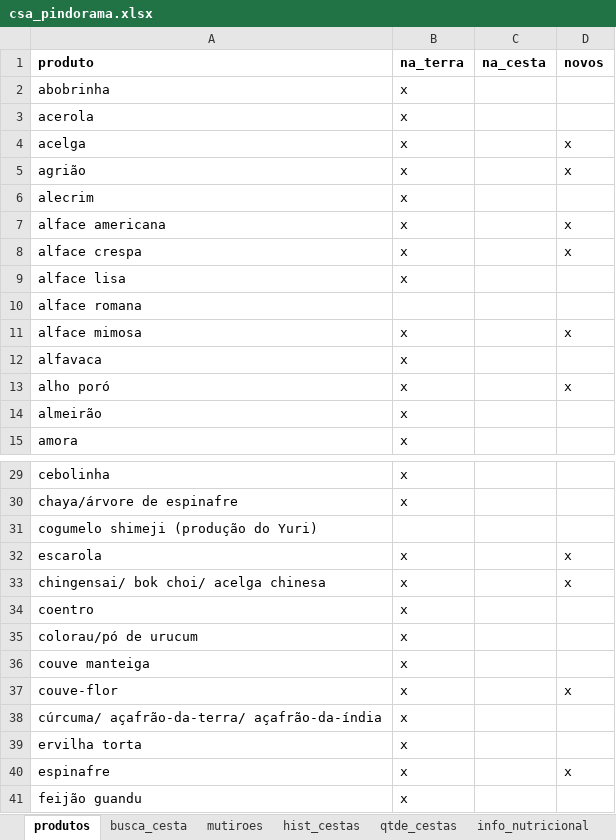
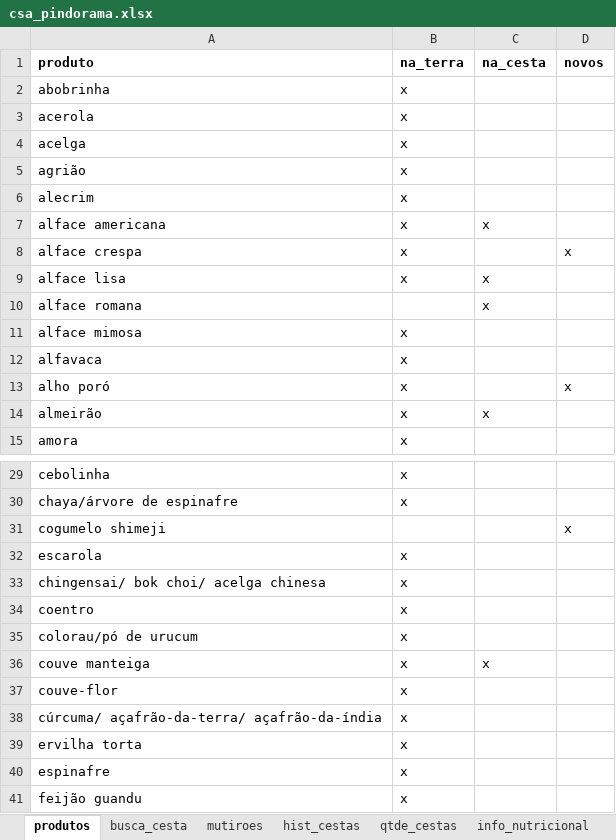
Before and after one commit to renato-favarin/web_app_CSA, an Excel workbook: data/csa_pindorama.xlsx, sheet produtos, drawn as a sheet; only a part is shown, gaps mark what is left out; values as stored, in another font and other column widths than the file's, no borders; removed rows and columns are numbered as before the commit, all else as after; the diff covers the shown part only; the diff names each change by its address in the sheet, - before the commit and + after, or states it on an @@ line.

```diff
--- a/data/csa_pindorama.xlsx (sheet produtos)
+++ b/data/csa_pindorama.xlsx (sheet produtos)
-D4:D5 (novos): x
+D4:D5 (novos): (empty)
-C7 (na_cesta): (empty)
+C7 (na_cesta): x
-D7 (novos): x
+D7 (novos): (empty)
-C9:C10 (na_cesta): (empty)
+C9:C10 (na_cesta): x
-D11 (novos): x
+D11 (novos): (empty)
-C14 (na_cesta): (empty)
+C14 (na_cesta): x
-row 31: cogumelo shimeji (produção do Yuri)
+row 31: cogumelo shimeji |  |  | x
-D32:D33 (novos): x
+D32:D33 (novos): (empty)
-C36 (na_cesta): (empty)
+C36 (na_cesta): x
-D37 (novos): x
+D37 (novos): (empty)
-D40 (novos): x
+D40 (novos): (empty)
```
Also changed, not shown: 2 added rows and 13 edited cells elsewhere in this sheet, sheet hist_plantios.
